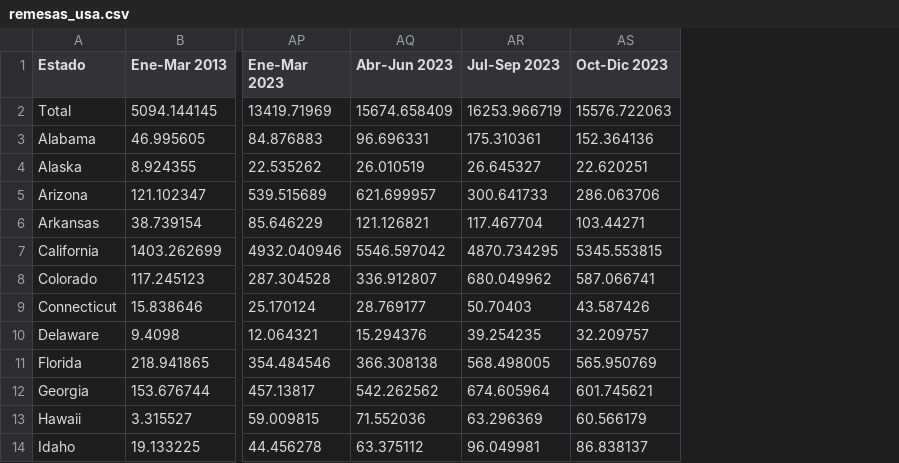
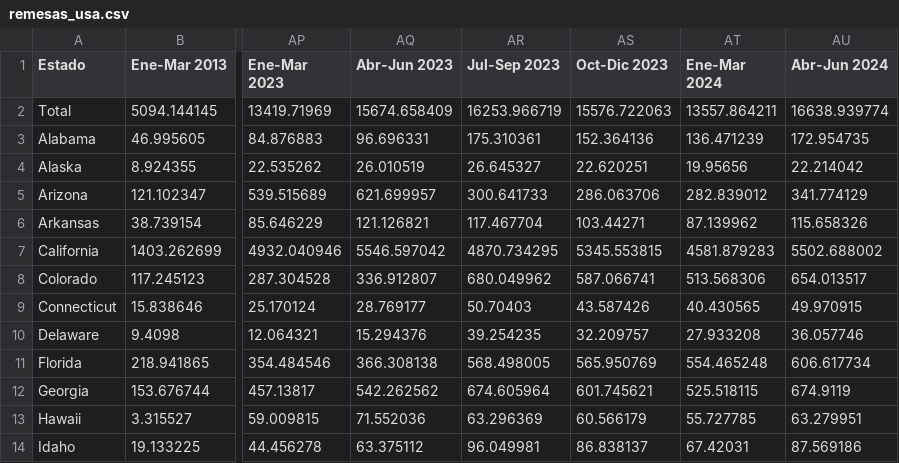
Before and after one commit to lapanquecita/remesas, a CSV file: data/remesas_usa.csv, drawn as a sheet; only a part is shown, gaps mark what is left out; the diff names each change by its address in the sheet, - before the commit and + after, or states it on an @@ line.

```diff
--- a/data/remesas_usa.csv
+++ b/data/remesas_usa.csv
+column AT (Ene-Mar 2024), rows 2-14: 13557.864211 | 136.471239 | 19.95656 | 282.839012 | 87.139962 | 4581.879283 | 513.568306 | 40.430565 | 27.933208 | 554.465248 | 525.518115 | 55.727785 | 67.42031
+column AU (Abr-Jun 2024), rows 2-14: 16638.939774 | 172.954735 | 22.214042 | 341.774129 | 115.658326 | 5502.688002 | 654.013517 | 49.970915 | 36.057746 | 606.617734 | 674.9119 | 63.279951 | 87.569186
```
Also changed, not shown: data/remesas_entidad.csv, data/remesas_mensuales.csv, 23 other files.
